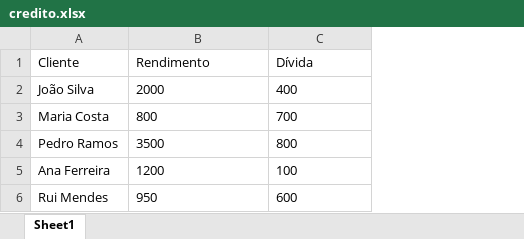
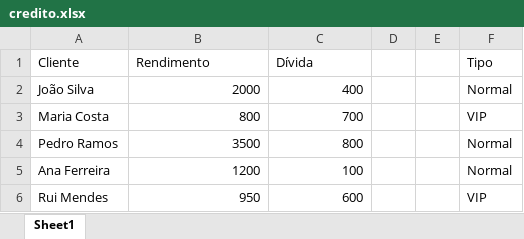
Before and after one commit to PredictThePast/trabalho_p4, an Excel workbook: credito.xlsx, sheet Sheet1, drawn as a sheet; values as stored, in another font and other column widths than the file's, no borders; the diff names each change by its address in the sheet, - before the commit and + after, or states it on an @@ line.

```diff
--- a/credito.xlsx (sheet Sheet1)
+++ b/credito.xlsx (sheet Sheet1)
+column D, empty
+column E, empty
+column F (Tipo), rows 2-6: Normal | VIP | Normal | Normal | VIP
-B2:C6 alignment: left
+B2:C6 alignment: right
```
Also changed, not shown: credito_resultado.xlsx, 1 other file.
